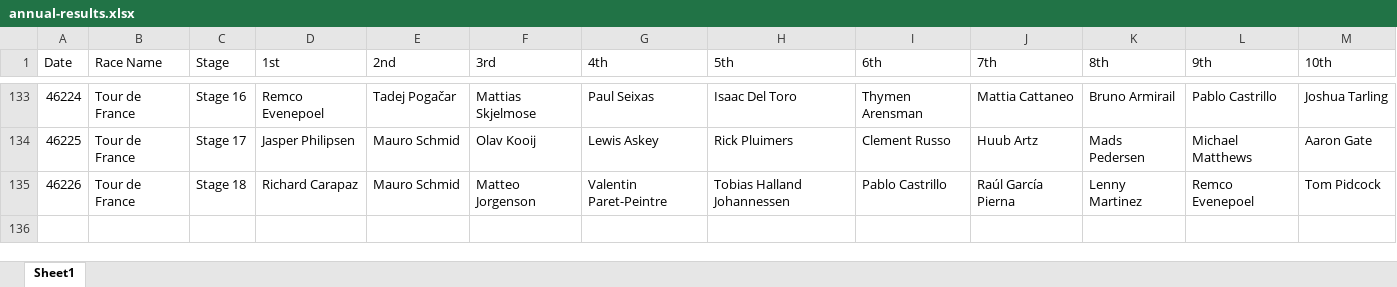
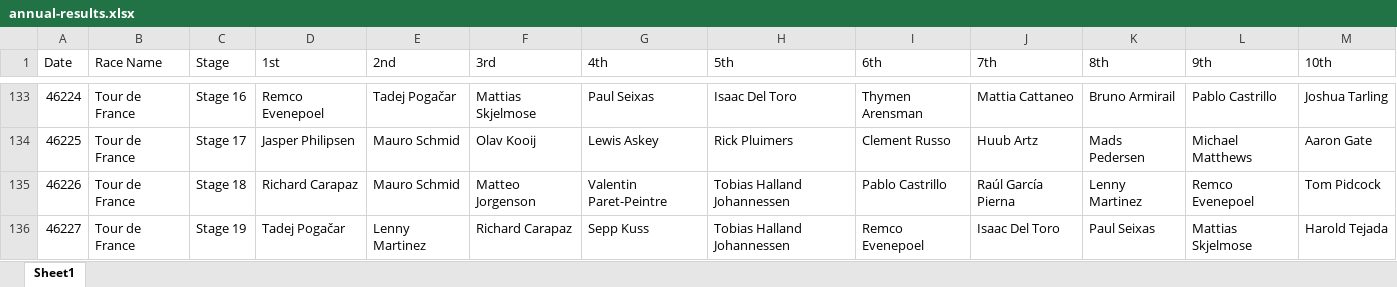
Before and after one commit to danpsh/2026-Fantasy-Cycling, an Excel workbook: annual-results.xlsx, sheet Sheet1, drawn as a sheet; only a part is shown, gaps mark what is left out; values as stored, in another font and other column widths than the file's, no borders; the diff names each change by its address in the sheet, - before the commit and + after, or states it on an @@ line.

```diff
--- a/annual-results.xlsx (sheet Sheet1)
+++ b/annual-results.xlsx (sheet Sheet1)
+row 136: 46227 | Tour de France | Stage 19 | Tadej Pogačar | Lenny Martinez | Richard Carapaz | Sepp Kuss | Tobias Halland Johannessen | Remco Evenepoel | Isaac Del Toro | Paul Seixas | Mattias Skjelmose | Harold Tejada
```
Also changed, not shown: tdf-results.xlsx.
